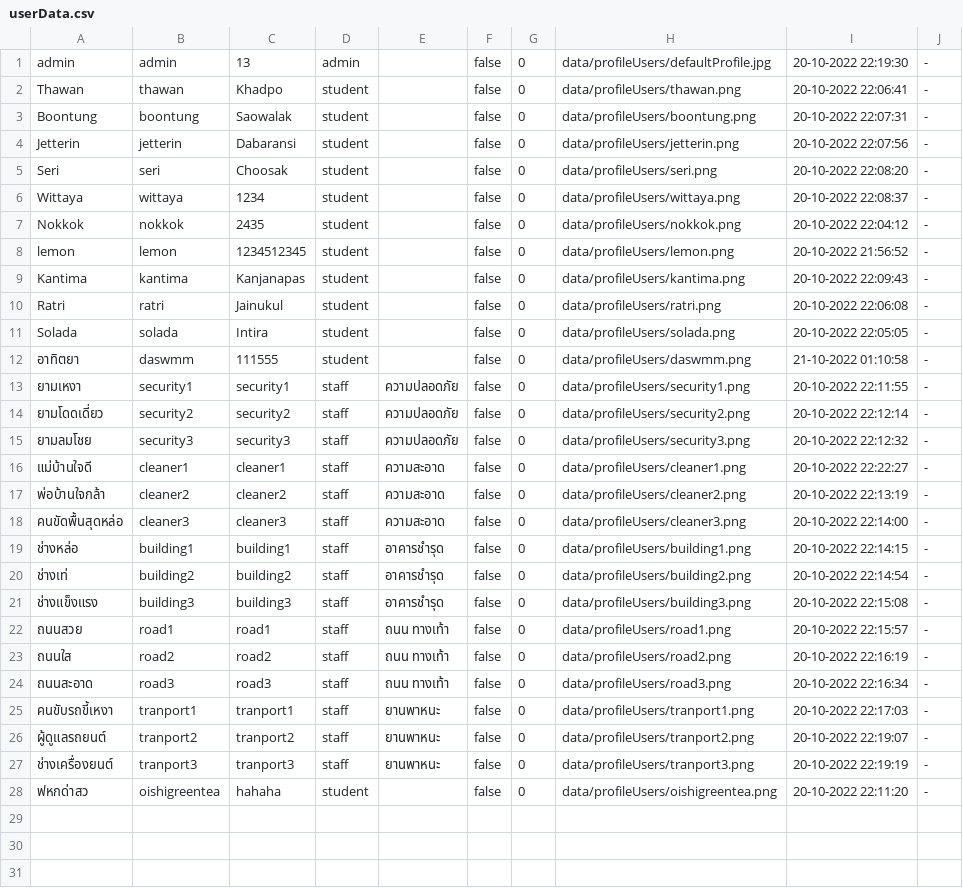
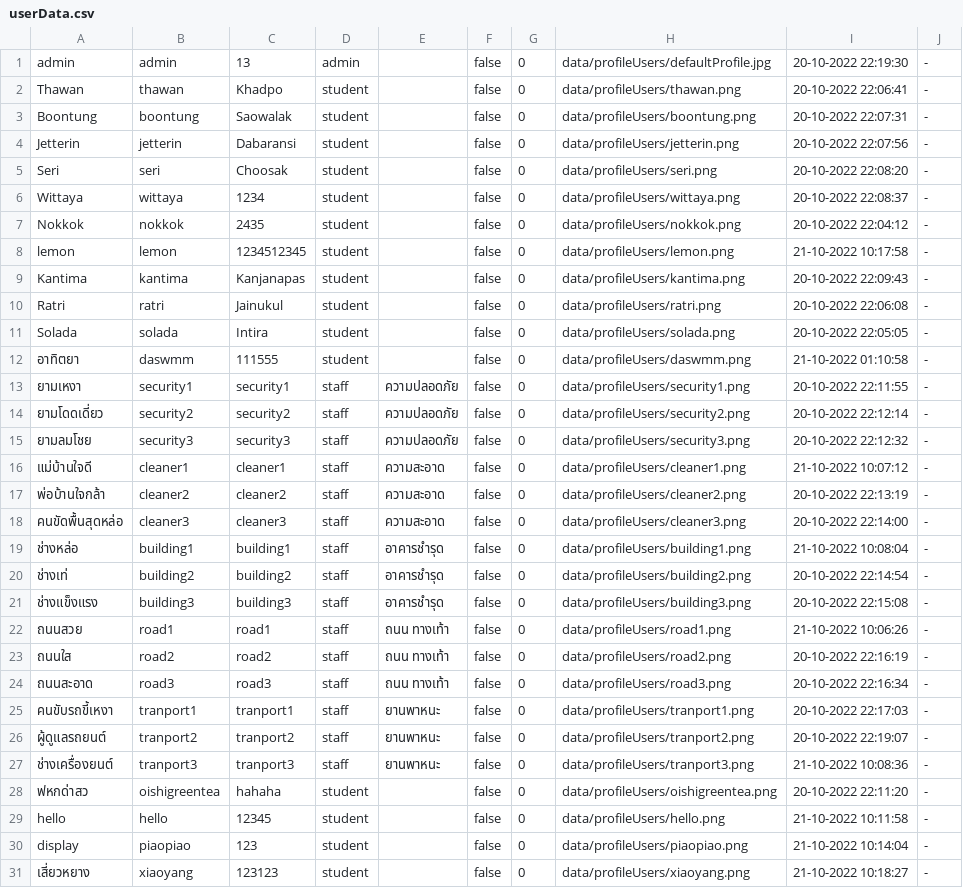
Before and after one commit to atitaya03/project_java_piao, a CSV file: data/csv/userData.csv, drawn as a sheet.

```diff
--- a/data/csv/userData.csv
+++ b/data/csv/userData.csv
@@ -7,3 +7,3 @@ Wittaya,wittaya,1234,student,,false,0,data/profileUsers/wittaya.png,20-10-2022 2
 Nokkok,nokkok,2435,student,,false,0,data/profileUsers/nokkok.png,20-10-2022 22:04:12,-
-lemon,lemon,1234512345,student,,false,0,data/profileUsers/lemon.png,20-10-2022 21:56:52,-
+lemon,lemon,1234512345,student,,false,0,data/profileUsers/lemon.png,21-10-2022 10:17:58,-
 Kantima,kantima,Kanjanapas,student,,false,0,data/profileUsers/kantima.png,20-10-2022 22:09:43,-
@@ -15,9 +15,9 @@ Solada,solada,Intira,student,,false,0,data/profileUsers/solada.png,20-10-2022 22
 ยามลมโชย,security3,security3,staff,ความปลอดภัย,false,0,data/profileUsers/security3.png,20-10-2022 22:12:32,-
-แม่บ้านใจดี,cleaner1,cleaner1,staff,ความสะอาด,false,0,data/profileUsers/cleaner1.png,20-10-2022 22:22:27,-
+แม่บ้านใจดี,cleaner1,cleaner1,staff,ความสะอาด,false,0,data/profileUsers/cleaner1.png,21-10-2022 10:07:12,-
 พ่อบ้านใจกล้า,cleaner2,cleaner2,staff,ความสะอาด,false,0,data/profileUsers/cleaner2.png,20-10-2022 22:13:19,-
 คนขัดพื้นสุดหล่อ,cleaner3,cleaner3,staff,ความสะอาด,false,0,data/profileUsers/cleaner3.png,20-10-2022 22:14:00,-
-ช่างหล่อ,building1,building1,staff,อาคารชำรุด,false,0,data/profileUsers/building1.png,20-10-2022 22:14:15,-
+ช่างหล่อ,building1,building1,staff,อาคารชำรุด,false,0,data/profileUsers/building1.png,21-10-2022 10:08:04,-
 ช่างเท่,building2,building2,staff,อาคารชำรุด,false,0,data/profileUsers/building2.png,20-10-2022 22:14:54,-
 ช่างแข็งแรง,building3,building3,staff,อาคารชำรุด,false,0,data/profileUsers/building3.png,20-10-2022 22:15:08,-
-ถนนสวย,road1,road1,staff,ถนน ทางเท้า,false,0,data/profileUsers/road1.png,20-10-2022 22:15:57,-
+ถนนสวย,road1,road1,staff,ถนน ทางเท้า,false,0,data/profileUsers/road1.png,21-10-2022 10:06:26,-
 ถนนใส,road2,road2,staff,ถนน ทางเท้า,false,0,data/profileUsers/road2.png,20-10-2022 22:16:19,-
@@ -26,3 +26,6 @@ Solada,solada,Intira,student,,false,0,data/profileUsers/solada.png,20-10-2022 22
 ผู้ดูแลรถยนต์,tranport2,tranport2,staff,ยานพาหนะ,false,0,data/profileUsers/tranport2.png,20-10-2022 22:19:07,-
-ช่างเครื่องยนต์,tranport3,tranport3,staff,ยานพาหนะ,false,0,data/profileUsers/tranport3.png,20-10-2022 22:19:19,-
+ช่างเครื่องยนต์,tranport3,tranport3,staff,ยานพาหนะ,false,0,data/profileUsers/tranport3.png,21-10-2022 10:08:36,-
 ฟหกด่าสว,oishigreentea,hahaha,student,,false,0,data/profileUsers/oishigreentea.png,20-10-2022 22:11:20,-
+hello,hello,12345,student,,false,0,data/profileUsers/hello.png,21-10-2022 10:11:58,-
+display,piaopiao,123,student,,false,0,data/profileUsers/piaopiao.png,21-10-2022 10:14:04,-
+เสี่ยวหยาง,xiaoyang,123123,student,,false,0,data/profileUsers/xiaoyang.png,21-10-2022 10:18:27,-
```
Also changed, not shown: data/csv/complaintData.csv, 18 other files.
